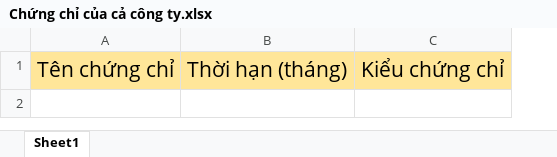
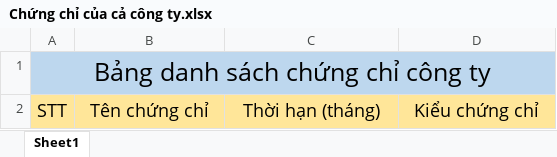
Before and after one commit to SAP-LAB-FPTU/QUANGHANH_MANUFACTURING, an Excel workbook: QUANGHANH2/excel/TCLD/Certificate/Chứng chỉ của cả công ty.xlsx, sheet Sheet1, drawn as a sheet; values as stored, in another font and other column widths than the file's, no borders; addresses are those after the commit; the diff names each change by its address in the sheet, - before the commit and + after, or states it on an @@ line.

```diff
--- a/QUANGHANH2/excel/TCLD/Certificate/Chứng chỉ của cả công ty.xlsx (sheet Sheet1)
+++ b/QUANGHANH2/excel/TCLD/Certificate/Chứng chỉ của cả công ty.xlsx (sheet Sheet1)
+column A, row 2: STT
+row 1: Bảng danh sách chứng chỉ công ty
@@ B2:D2 text size: smaller @@
```
Also changed, not shown: QUANGHANH2/excel/TCLD/Certificate/Chứng chỉ của nhân viên.xlsx, QUANGHANH2/excel/TCLD/Diploma/Bằng cấp - giấy chứng nhận.xlsx, 6 other files.
